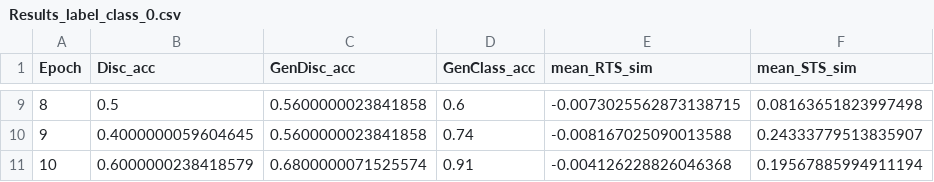
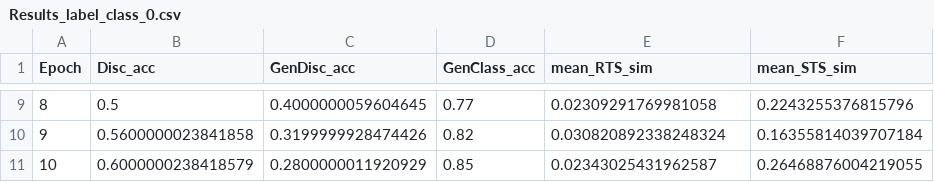
Before and after one commit to lyubah/SuperGAN, a CSV file: Results_label_class_0.csv, drawn as a sheet; only a part is shown, gaps mark what is left out; the diff covers the shown part only.

```diff
--- a/Results_label_class_0.csv
+++ b/Results_label_class_0.csv
@@ -9,3 +9,3 @@ Epoch,Disc_acc,GenDisc_acc,GenClass_acc,mean_RTS_sim,mean_STS_sim
-8,0.5,0.5600000023841858,0.6,-0.0073025562873138715,0.08163651823997498
-9,0.4000000059604645,0.5600000023841858,0.74,-0.008167025090013588,0.24333779513835907
-10,0.6000000238418579,0.6800000071525574,0.91,-0.004126228826046368,0.19567885994911194
+8,0.5,0.4000000059604645,0.77,0.02309291769981058,0.2243255376815796
+9,0.5600000023841858,0.3199999928474426,0.82,0.030820892338248324,0.16355814039707184
+10,0.6000000238418579,0.2800000011920929,0.85,0.02343025431962587,0.26468876004219055
```
Also changed, not shown: 29 edited cells elsewhere in this file, 32 other files.
